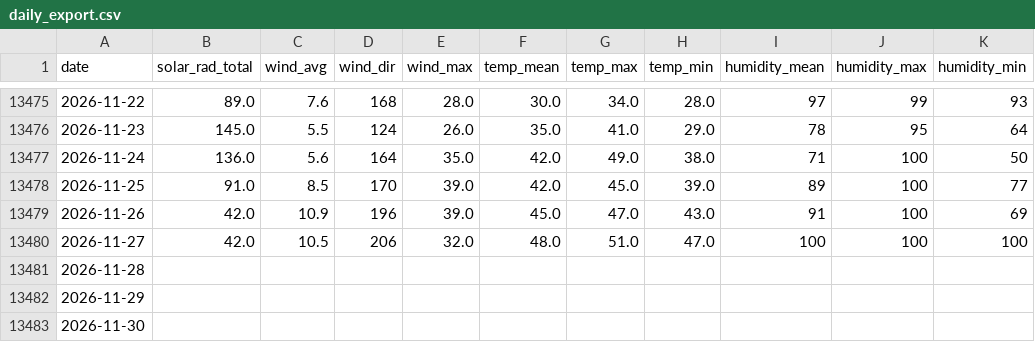
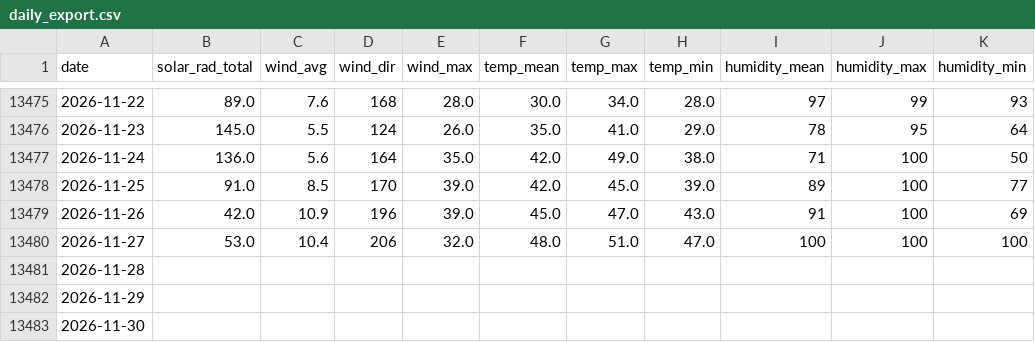
Before and after one commit to silverbutte/weather-data, a CSV file: daily_export.csv, drawn as a sheet; only a part is shown, gaps mark what is left out; the diff names each change by its address in the sheet, - before the commit and + after, or states it on an @@ line.

Commit message:
Auto-update daily_export.csv

```diff
--- a/daily_export.csv
+++ b/daily_export.csv
-B13480 (solar_rad_total): 42.0
+B13480 (solar_rad_total): 53.0
-C13480 (wind_avg): 10.5
+C13480 (wind_avg): 10.4
```
